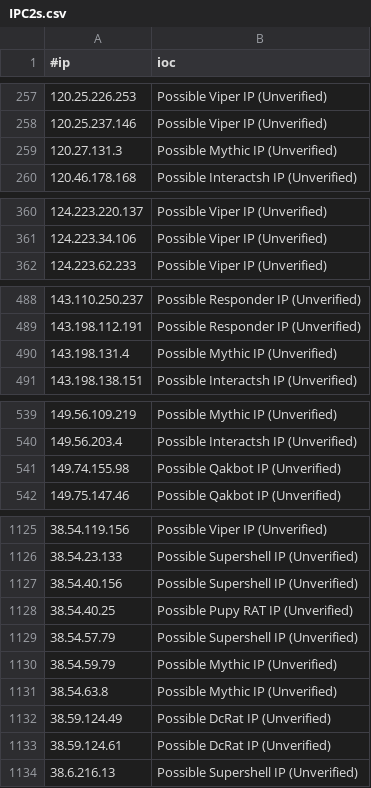
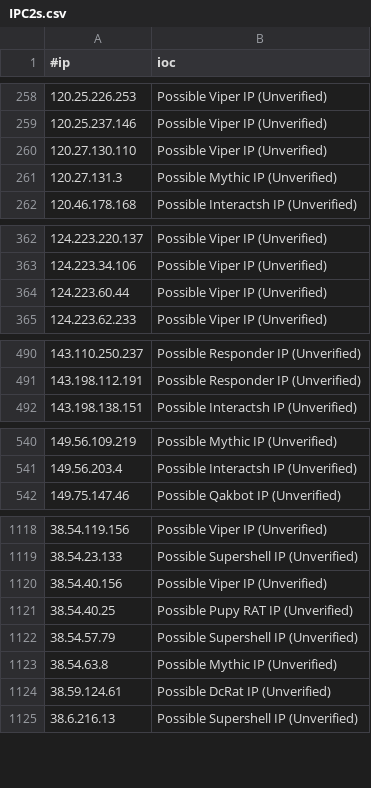
Before and after one commit to beac0n5/C2IntelFeeds, a CSV file: feeds/unverified/IPC2s.csv, drawn as a sheet; only a part is shown, gaps mark what is left out; the diff covers the shown part only.

```diff
--- a/feeds/unverified/IPC2s.csv
+++ b/feeds/unverified/IPC2s.csv
@@ -258,2 +259,3 @@
 120.25.237.146,Possible Viper IP (Unverified)
+120.27.130.110,Possible Viper IP (Unverified)
 120.27.131.3,Possible Mythic IP (Unverified)
@@ -361,2 +363,3 @@
 124.223.34.106,Possible Viper IP (Unverified)
+124.223.60.44,Possible Viper IP (Unverified)
 124.223.62.233,Possible Viper IP (Unverified)
@@ -489,3 +491,2 @@
 143.198.112.191,Possible Responder IP (Unverified)
-143.198.131.4,Possible Mythic IP (Unverified)
 143.198.138.151,Possible Interactsh IP (Unverified)
@@ -540,3 +541,2 @@
 149.56.203.4,Possible Interactsh IP (Unverified)
-149.74.155.98,Possible Qakbot IP (Unverified)
 149.75.147.46,Possible Qakbot IP (Unverified)
@@ -1126,8 +1119,6 @@
 38.54.23.133,Possible Supershell IP (Unverified)
-38.54.40.156,Possible Supershell IP (Unverified)
+38.54.40.156,Possible Viper IP (Unverified)
 38.54.40.25,Possible Pupy RAT IP (Unverified)
 38.54.57.79,Possible Supershell IP (Unverified)
-38.54.59.79,Possible Mythic IP (Unverified)
 38.54.63.8,Possible Mythic IP (Unverified)
-38.59.124.49,Possible DcRat IP (Unverified)
 38.59.124.61,Possible DcRat IP (Unverified)
```
Also changed, not shown: 15 added rows, 16 removed rows and 1 edited cell elsewhere in this file, feeds/unverified/IPC2s-30day.csv, vpn/NordVPNIPs.csv, 2 other files.
